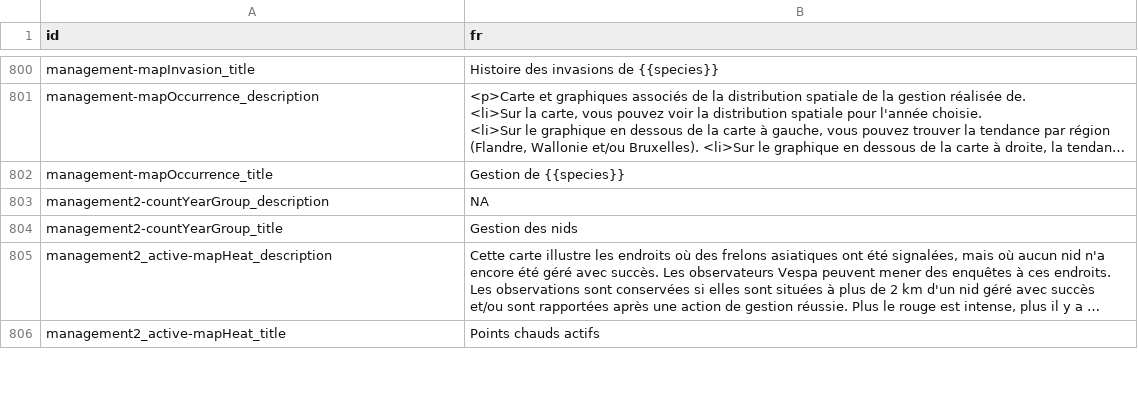
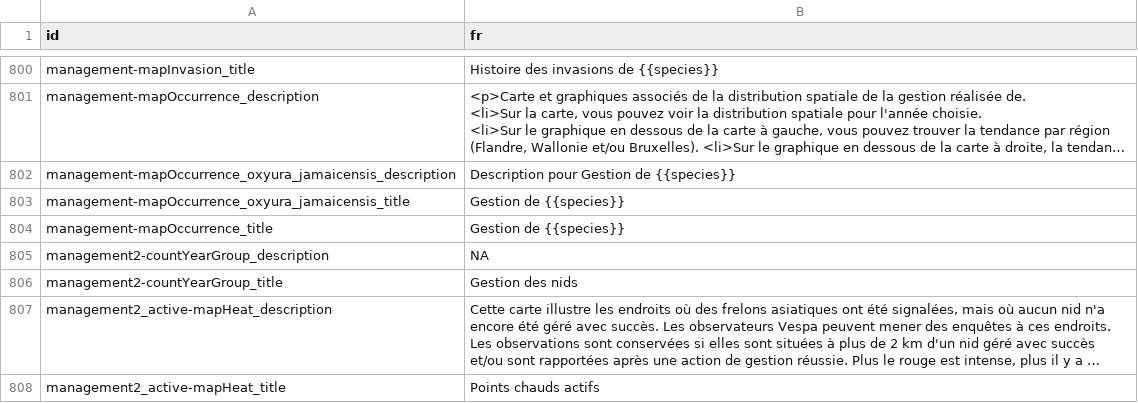
Before and after one commit to inbo/aspbo, a CSV file: data/output/UAT_direct/translations/translation_fr.csv, drawn as a sheet; only a part is shown, gaps mark what is left out; long unchanged cells end in …; the diff names each change by its address in the sheet, - before the commit and + after, or states it on an @@ line.

Commit message:
[AUTO]processed translations
Files changed:
M	data/output/UAT_direct/translations/translation_en.csv
M	data/output/UAT_direct/translations/translation_fr.csv
M	data/output/UAT_direct/translations/translation_nl.csv

```diff
--- a/data/output/UAT_direct/translations/translation_fr.csv
+++ b/data/output/UAT_direct/translations/translation_fr.csv
+row 802: management-mapOccurrence_oxyura_jamaicensis_description | Description pour Gestion de {{species}}
+row 803: management-mapOccurrence_oxyura_jamaicensis_title | Gestion de {{species}}
```
Also changed, not shown: data/output/UAT_direct/translations/translation_en.csv, data/output/UAT_direct/translations/translation_nl.csv.
